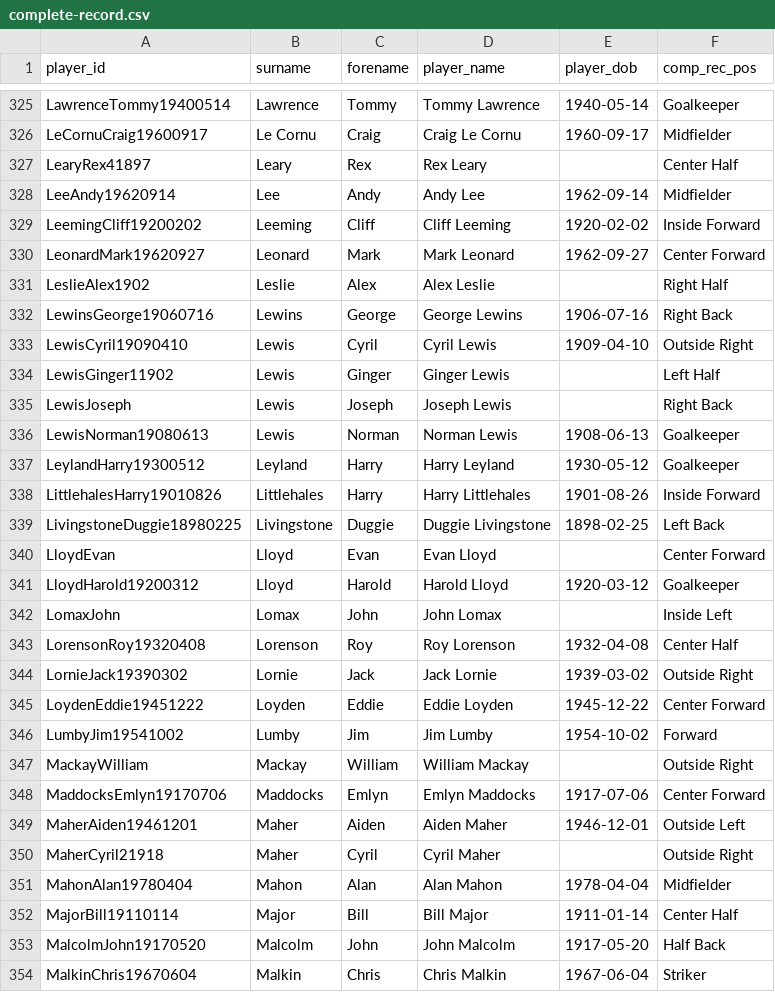
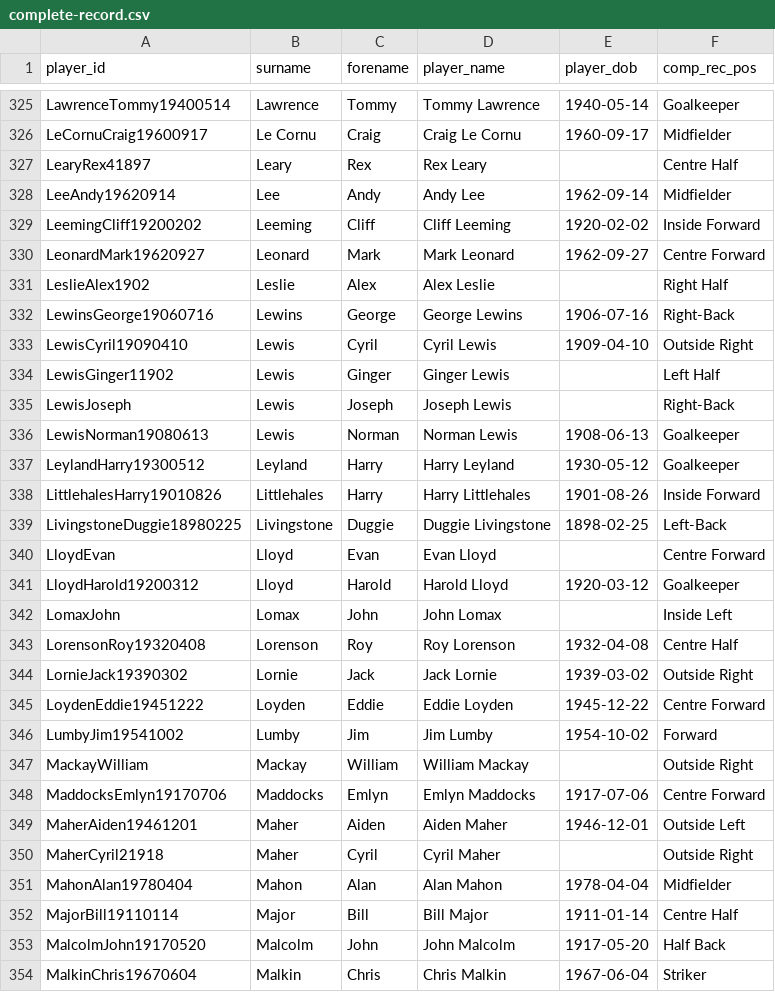
Before and after one commit to petebrown/wrangle-player-positions, a CSV file: output/complete-record.csv, drawn as a sheet; only a part is shown, gaps mark what is left out; the diff covers the shown part only.

```diff
--- a/output/complete-record.csv
+++ b/output/complete-record.csv
@@ -326,11 +326,11 @@ LawrenceTommy19400514,Lawrence,Tommy,Tommy Lawrence,1940-05-14,Goalkeeper
 LeCornuCraig19600917,Le Cornu,Craig,Craig Le Cornu,1960-09-17,Midfielder
-LearyRex41897,Leary,Rex,Rex Leary,,Center Half
+LearyRex41897,Leary,Rex,Rex Leary,,Centre Half
 LeeAndy19620914,Lee,Andy,Andy Lee,1962-09-14,Midfielder
 LeemingCliff19200202,Leeming,Cliff,Cliff Leeming,1920-02-02,Inside Forward
-LeonardMark19620927,Leonard,Mark,Mark Leonard,1962-09-27,Center Forward
+LeonardMark19620927,Leonard,Mark,Mark Leonard,1962-09-27,Centre Forward
 LeslieAlex1902,Leslie,Alex,Alex Leslie,,Right Half
-LewinsGeorge19060716,Lewins,George,George Lewins,1906-07-16,Right Back
+LewinsGeorge19060716,Lewins,George,George Lewins,1906-07-16,Right-Back
 LewisCyril19090410,Lewis,Cyril,Cyril Lewis,1909-04-10,Outside Right
 LewisGinger11902,Lewis,Ginger,Ginger Lewis,,Left Half
-LewisJoseph,Lewis,Joseph,Joseph Lewis,,Right Back
+LewisJoseph,Lewis,Joseph,Joseph Lewis,,Right-Back
 LewisNorman19080613,Lewis,Norman,Norman Lewis,1908-06-13,Goalkeeper
@@ -338,12 +338,12 @@ LeylandHarry19300512,Leyland,Harry,Harry Leyland,1930-05-12,Goalkeeper
 LittlehalesHarry19010826,Littlehales,Harry,Harry Littlehales,1901-08-26,Inside Forward
-LivingstoneDuggie18980225,Livingstone,Duggie,Duggie Livingstone,1898-02-25,Left Back
-LloydEvan,Lloyd,Evan,Evan Lloyd,,Center Forward
+LivingstoneDuggie18980225,Livingstone,Duggie,Duggie Livingstone,1898-02-25,Left-Back
+LloydEvan,Lloyd,Evan,Evan Lloyd,,Centre Forward
 LloydHarold19200312,Lloyd,Harold,Harold Lloyd,1920-03-12,Goalkeeper
 LomaxJohn,Lomax,John,John Lomax,,Inside Left
-LorensonRoy19320408,Lorenson,Roy,Roy Lorenson,1932-04-08,Center Half
+LorensonRoy19320408,Lorenson,Roy,Roy Lorenson,1932-04-08,Centre Half
 LornieJack19390302,Lornie,Jack,Jack Lornie,1939-03-02,Outside Right
-LoydenEddie19451222,Loyden,Eddie,Eddie Loyden,1945-12-22,Center Forward
+LoydenEddie19451222,Loyden,Eddie,Eddie Loyden,1945-12-22,Centre Forward
 LumbyJim19541002,Lumby,Jim,Jim Lumby,1954-10-02,Forward
 MackayWilliam,Mackay,William,William Mackay,,Outside Right
-MaddocksEmlyn19170706,Maddocks,Emlyn,Emlyn Maddocks,1917-07-06,Center Forward
+MaddocksEmlyn19170706,Maddocks,Emlyn,Emlyn Maddocks,1917-07-06,Centre Forward
 MaherAiden19461201,Maher,Aiden,Aiden Maher,1946-12-01,Outside Left
@@ -351,3 +351,3 @@ MaherCyril21918,Maher,Cyril,Cyril Maher,,Outside Right
 MahonAlan19780404,Mahon,Alan,Alan Mahon,1978-04-04,Midfielder
-MajorBill19110114,Major,Bill,Bill Major,1911-01-14,Center Half
+MajorBill19110114,Major,Bill,Bill Major,1911-01-14,Centre Half
 MalcolmJohn19170520,Malcolm,John,John Malcolm,1917-05-20,Half Back
```
Also changed, not shown: 160 edited cells elsewhere in this file, output/player-positions.csv, output/transfermarkt.csv, 2 other files.
